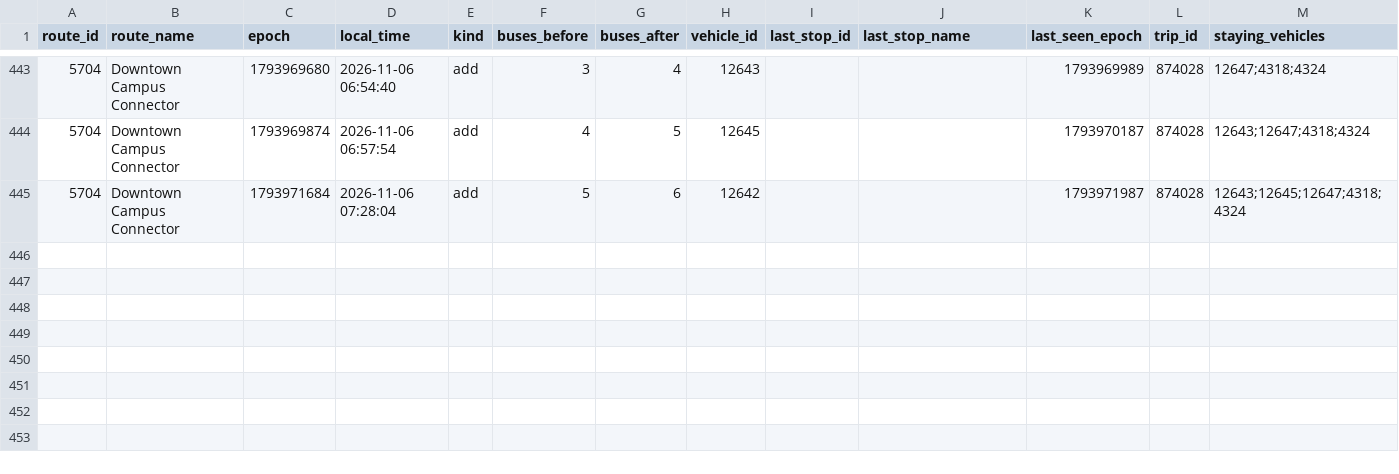
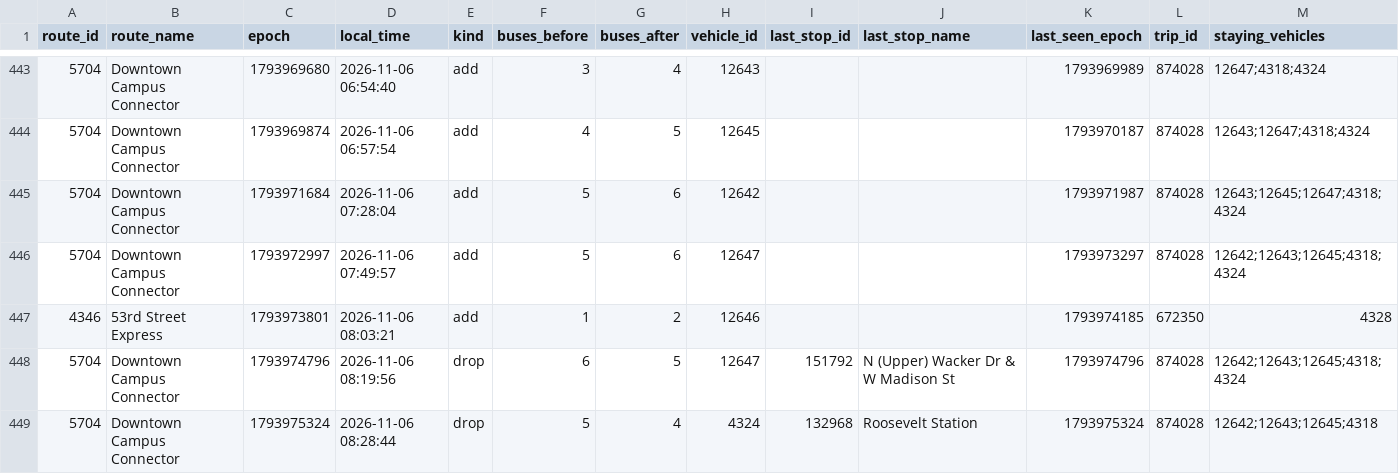
Before and after one commit to blobberus/straight-bussing, a CSV file: data/ground_truth/bus_changes.csv, drawn as a sheet; only a part is shown, gaps mark what is left out; rows hold the shown columns only; the diff names each change by its address in the sheet, - before the commit and + after, or states it on an @@ line.

```diff
--- a/data/ground_truth/bus_changes.csv
+++ b/data/ground_truth/bus_changes.csv
+row 446: 5704 | Downtown Campus Connector | 1793972997 | 2026-11-06 07:49:57 | add | 5 | 6 | 12647 |  |  | 1793973297 | 874028 | 12642;12643;12645;4318;4324
+row 447: 4346 | 53rd Street Express | 1793973801 | 2026-11-06 08:03:21 | add | 1 | 2 | 12646 |  |  | 1793974185 | 672350 | 4328
+row 448: 5704 | Downtown Campus Connector | 1793974796 | 2026-11-06 08:19:56 | drop | 6 | 5 | 12647 | 151792 | N (Upper) Wacker Dr & W Madison St | 1793974796 | 874028 | 12642;12643;12645;4318;4324
+row 449: 5704 | Downtown Campus Connector | 1793975324 | 2026-11-06 08:28:44 | drop | 5 | 4 | 4324 | 132968 | Roosevelt Station | 1793975324 | 874028 | 12642;12643;12645;4318
```
Also changed, not shown: data/ground_truth/alerts.csv, data/ground_truth/gtfs_versions.csv, 3 other files.
